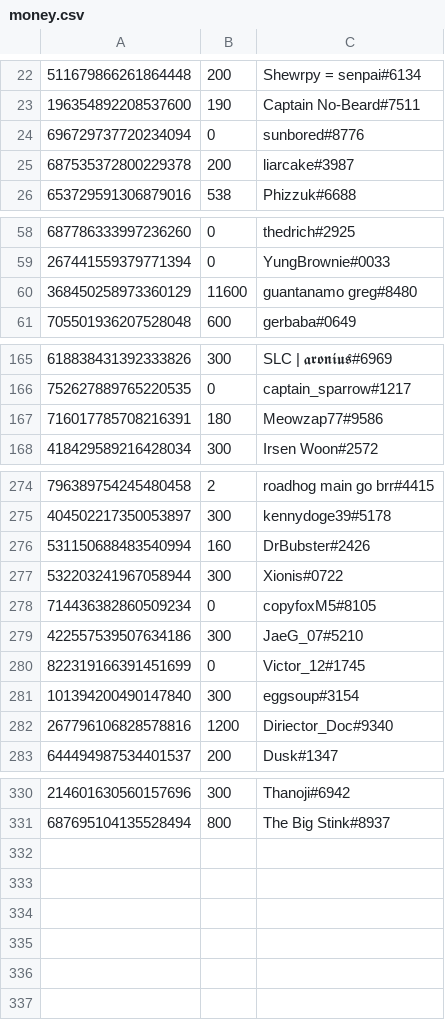
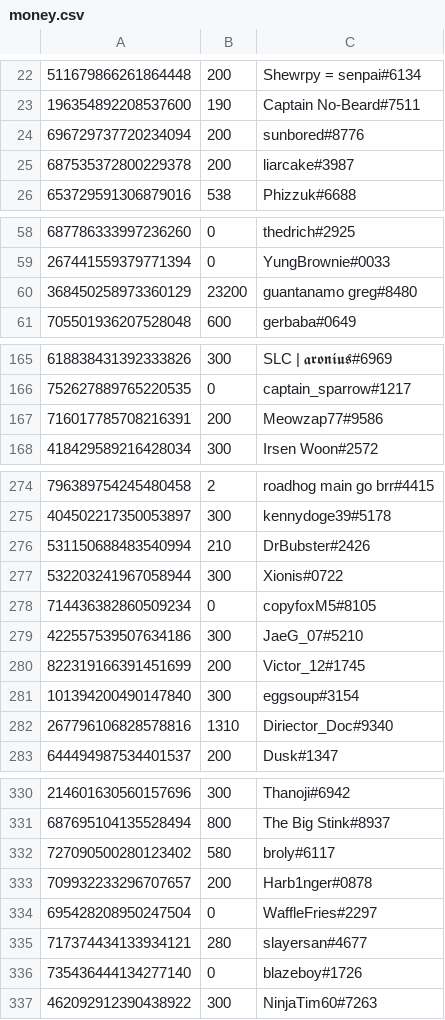
Before and after one commit to LevBernstein/BeardlessBot, a CSV file: resources/money.csv, drawn as a sheet; only a part is shown, gaps mark what is left out; the diff covers the shown part only.

```diff
--- a/resources/money.csv
+++ b/resources/money.csv
@@ -23,3 +23,3 @@
 196354892208537600,190,Captain No-Beard#7511
-696729737720234094,0,sunbored#8776
+696729737720234094,200,sunbored#8776
 687535372800229378,200,liarcake#3987
@@ -59,3 +59,3 @@
 267441559379771394,0,YungBrownie#0033
-368450258973360129,11600,guantanamo greg#8480
+368450258973360129,23200,guantanamo greg#8480
 705501936207528048,600,gerbaba#0649
@@ -166,3 +166,3 @@
 752627889765220535,0,captain_sparrow#1217
-716017785708216391,180,Meowzap77#9586
+716017785708216391,200,Meowzap77#9586
 418429589216428034,300,Irsen Woon#2572
@@ -275,3 +275,3 @@
 404502217350053897,300,kennydoge39#5178
-531150688483540994,160,DrBubster#2426
+531150688483540994,210,DrBubster#2426
 532203241967058944,300,Xionis#0722
@@ -279,5 +279,5 @@
 422557539507634186,300,JaeG_07#5210
-822319166391451699,0,Victor_12#1745
+822319166391451699,200,Victor_12#1745
 101394200490147840,300,eggsoup#3154
-267796106828578816,1200,Diriector_Doc#9340
+267796106828578816,1310,Diriector_Doc#9340
 644494987534401537,200,Dusk#1347
@@ -331 +331,7 @@
 687695104135528494,800,The Big Stink#8937
+727090500280123402,580,broly#6117
+709932233296707657,200,Harb1nger#0878
+695428208950247504,0,WaffleFries#2297
+717374434133934121,280,slayersan#4677
+735436444134277140,0,blazeboy#1726
+462092912390438922,300,NinjaTim60#7263
```
Also changed, not shown: 3 edited cells elsewhere in this file, 3 other files.
